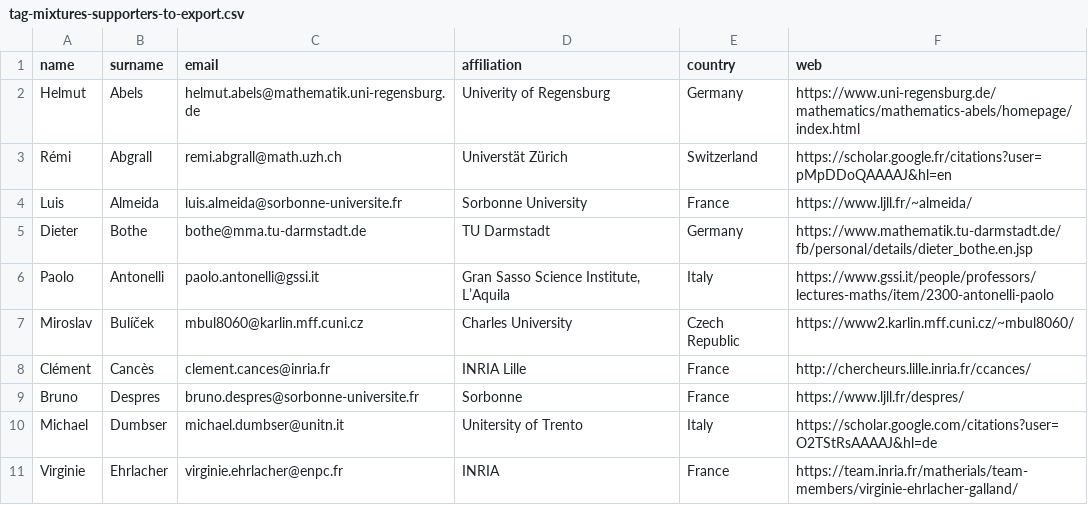
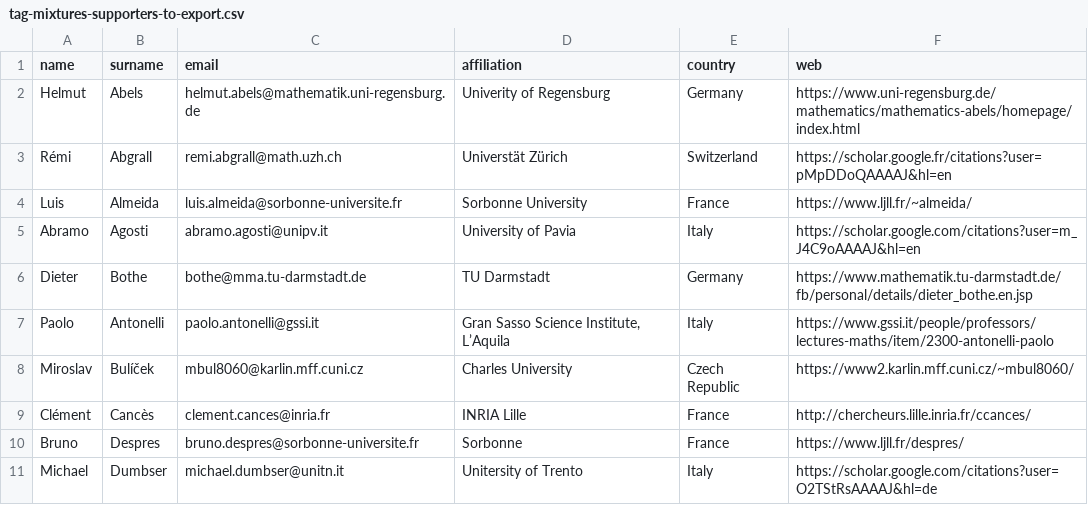
Before and after one commit to ems-tag-mixtures/ems-tag-mixtures.github.io, a CSV file: _data/tag-mixtures-supporters-to-export.csv, drawn as a sheet; only a part is shown; the shorter side is filled out with more unchanged rows; the diff names each change by its address in the sheet, - before the commit and + after, or states it on an @@ line.

Commit message:
Abramo Agosti.

```diff
--- a/_data/tag-mixtures-supporters-to-export.csv
+++ b/_data/tag-mixtures-supporters-to-export.csv
+row 5: Abramo | Agosti | abramo.agosti@unipv.it | University of Pavia | Italy | https://scholar.google.com/citations?user=m_J4C9oAAAAJ&hl=en
```
